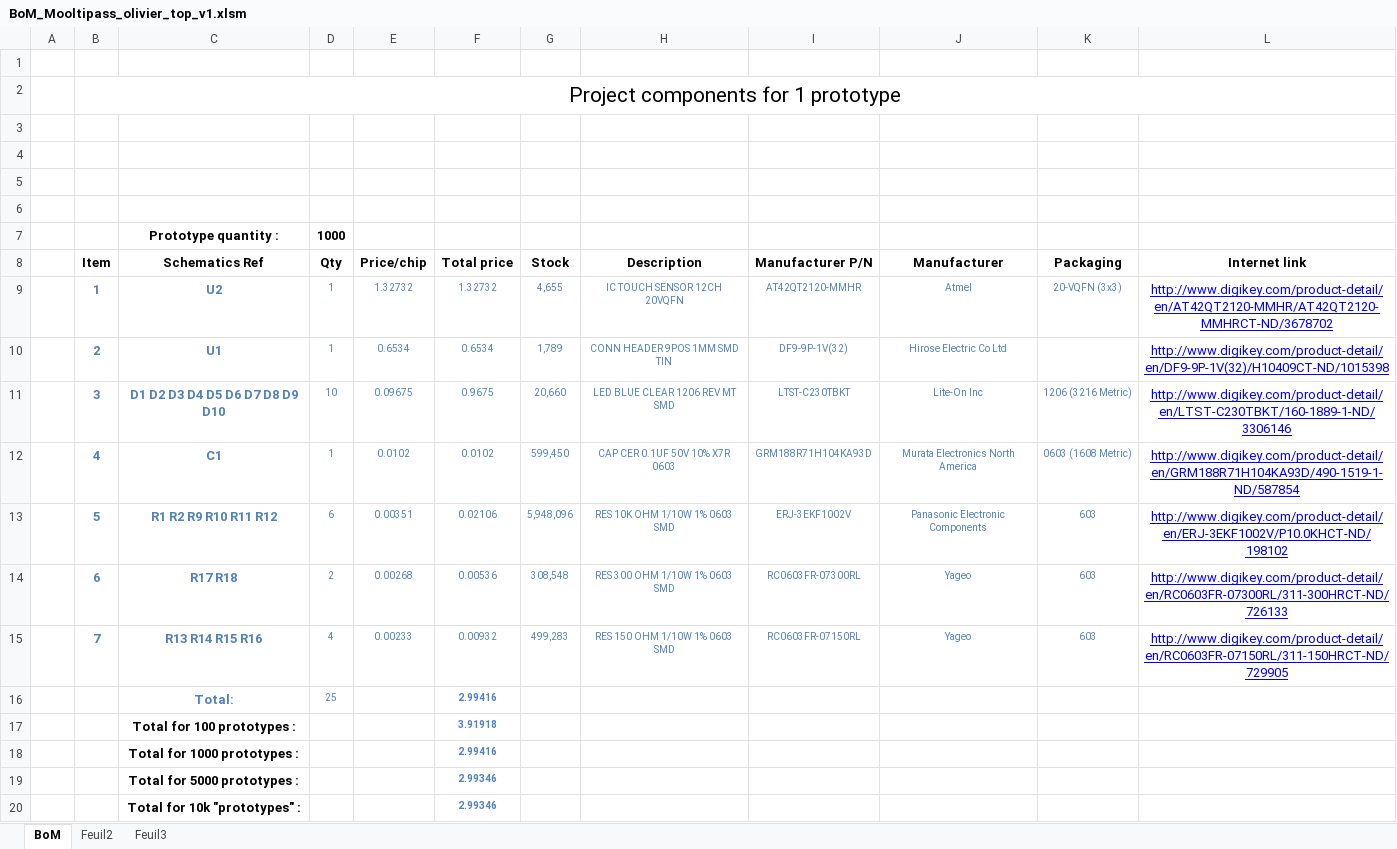
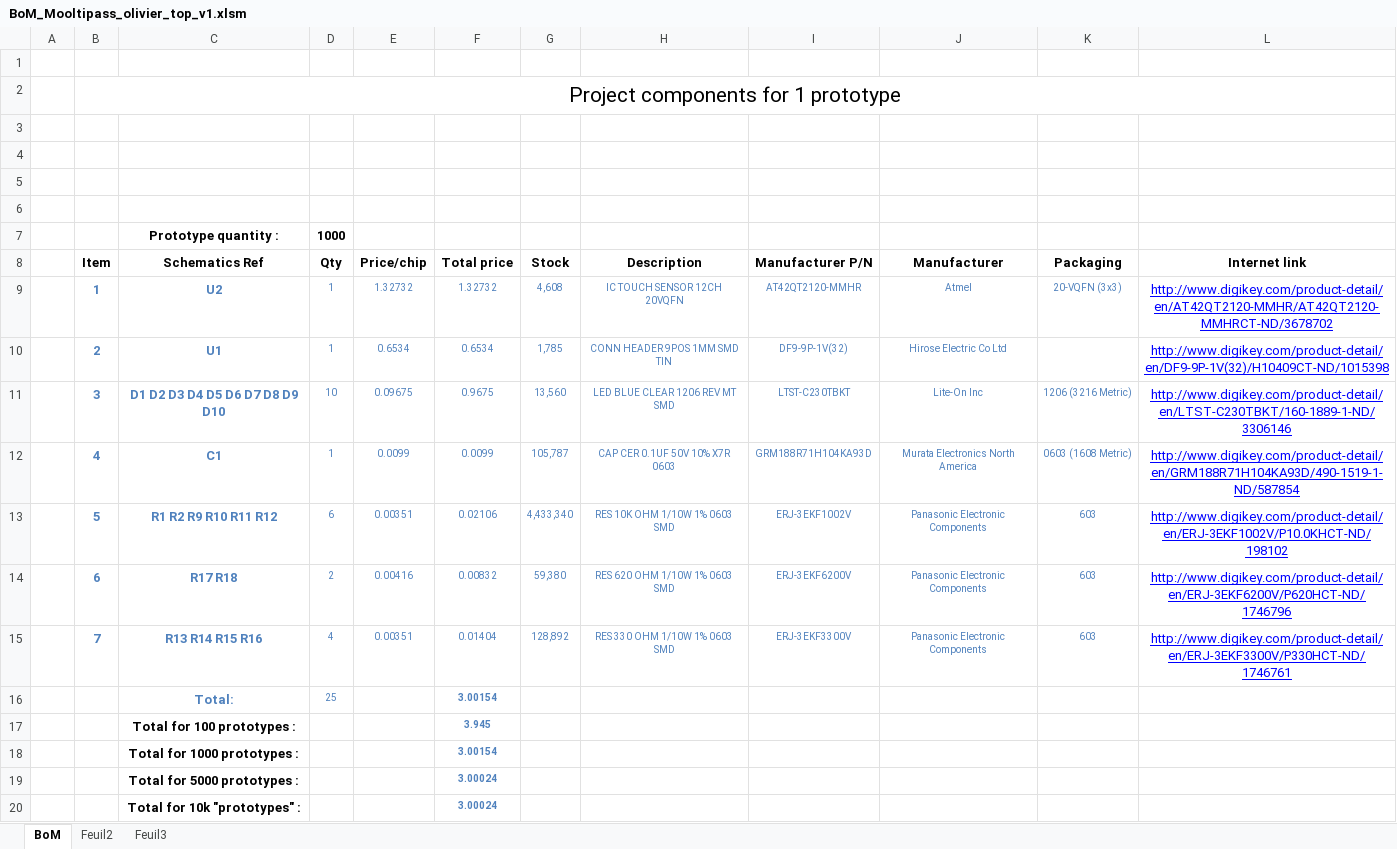
Before and after one commit to limpkin/mooltipass, an Excel workbook: kicad/BoM_Mooltipass_olivier_top_v1.xlsm, sheet BoM, drawn as a sheet; values as stored, in another font and other column widths than the file's, no borders; charts and pictures not drawn; the diff names each change by its address in the sheet, - before the commit and + after, or states it on an @@ line.

Commit message:
updated resistor values

```diff
--- a/kicad/BoM_Mooltipass_olivier_top_v1.xlsm (sheet BoM)
+++ b/kicad/BoM_Mooltipass_olivier_top_v1.xlsm (sheet BoM)
-G9 (Stock): 4,655
+G9 (Stock): 4,608
-G10 (Stock): 1,789
+G10 (Stock): 1,785
-G11 (Stock): 20,660
+G11 (Stock): 13,560
-E12 (Price/chip): 0.0102
+E12 (Price/chip): 0.0099
-F12 (Total price): 0.0102
+F12 (Total price): 0.0099
-G12 (Stock): 599,450
+G12 (Stock): 105,787
-G13 (Stock): 5,948,096
+G13 (Stock): 4,433,340
-E14 (Price/chip): 0.00268
+E14 (Price/chip): 0.00416
-F14 (Total price): 0.00536
+F14 (Total price): 0.00832
-G14 (Stock): 308,548
+G14 (Stock): 59,380
-H14 (Description): RES 300 OHM 1/10W 1% 0603 SMD
+H14 (Description): RES 620 OHM 1/10W 1% 0603 SMD
-I14 (Manufacturer P/N): RC0603FR-07300RL
+I14 (Manufacturer P/N): ERJ-3EKF6200V
-J14:J15 (Manufacturer): Yageo
+J14:J15 (Manufacturer): Panasonic Electronic Components
-L14 (Internet link): http://www.digikey.com/product-detail/en/RC0603FR-07300RL/311-300HRCT-ND/726133
+L14 (Internet link): http://www.digikey.com/product-detail/en/ERJ-3EKF6200V/P620HCT-ND/1746796
-E15 (Price/chip): 0.00233
+E15 (Price/chip): 0.00351
-F15 (Total price): 0.00932
+F15 (Total price): 0.01404
-G15 (Stock): 499,283
+G15 (Stock): 128,892
-H15 (Description): RES 150 OHM 1/10W 1% 0603 SMD
+H15 (Description): RES 330 OHM 1/10W 1% 0603 SMD
-I15 (Manufacturer P/N): RC0603FR-07150RL
+I15 (Manufacturer P/N): ERJ-3EKF3300V
-L15 (Internet link): http://www.digikey.com/product-detail/en/RC0603FR-07150RL/311-150HRCT-ND/729905
+L15 (Internet link): http://www.digikey.com/product-detail/en/ERJ-3EKF3300V/P330HCT-ND/1746761
-F16 (Total price): 2.99416
+F16 (Total price): 3.00154
-F17 (Total price): 3.91918
+F17 (Total price): 3.945
-F18 (Total price): 2.99416
+F18 (Total price): 3.00154
-F19:F20 (Total price): 2.99346
+F19:F20 (Total price): 3.00024
```
Also changed, not shown: charts or pictures, 19 other files.
